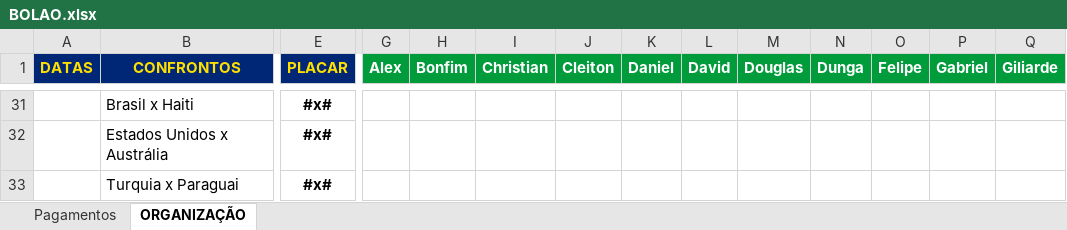
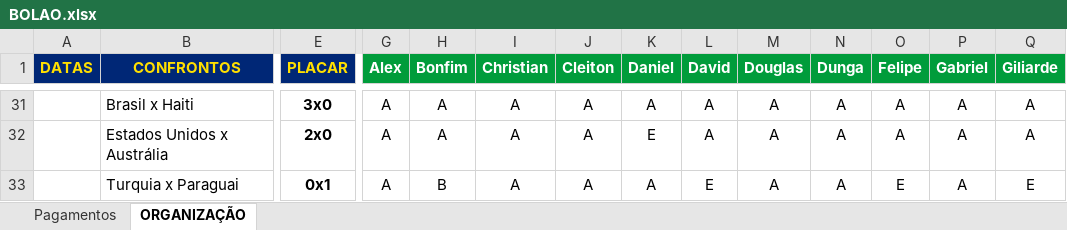
Before and after one commit to ChristianBranco/BolaoCopa, an Excel workbook: BOLAO.xlsx, sheet ORGANIZAÇÃO, drawn as a sheet; only a part is shown, gaps mark what is left out; values as stored, in another font and other column widths than the file's, no borders; conditional formats not drawn; the diff covers the shown part only; the diff names each change by its address in the sheet, - before the commit and + after, or states it on an @@ line.

```diff
--- a/BOLAO.xlsx (sheet ORGANIZAÇÃO)
+++ b/BOLAO.xlsx (sheet ORGANIZAÇÃO)
-E31 (PLACAR): #x#
+E31 (PLACAR): 3x0
-G31:G33 (Alex): (empty)
+G31:G33 (Alex): A
-H31:H32 (Bonfim): (empty)
+H31:H32 (Bonfim): A
-I31:I33 (Christian): (empty)
+I31:I33 (Christian): A
-J31:J33 (Cleiton): (empty)
+J31:J33 (Cleiton): A
-K31 (Daniel): (empty)
+K31 (Daniel): A
-L31:L32 (David): (empty)
+L31:L32 (David): A
-M31:M33 (Douglas): (empty)
+M31:M33 (Douglas): A
-N31:N33 (Dunga): (empty)
+N31:N33 (Dunga): A
-O31:O32 (Felipe): (empty)
+O31:O32 (Felipe): A
-P31:P33 (Gabriel): (empty)
+P31:P33 (Gabriel): A
-Q31:Q32 (Giliarde): (empty)
+Q31:Q32 (Giliarde): A
-E32 (PLACAR): #x#
+E32 (PLACAR): 2x0
-K32 (Daniel): (empty)
+K32 (Daniel): E
-E33 (PLACAR): #x#
+E33 (PLACAR): 0x1
-H33 (Bonfim): (empty)
+H33 (Bonfim): B
-K33 (Daniel): (empty)
+K33 (Daniel): A
-L33 (David): (empty)
+L33 (David): E
-O33 (Felipe): (empty)
+O33 (Felipe): E
-Q33 (Giliarde): (empty)
+Q33 (Giliarde): E
```
Also changed, not shown: 1 added row, 1 removed row and 153 edited cells elsewhere in this sheet.
